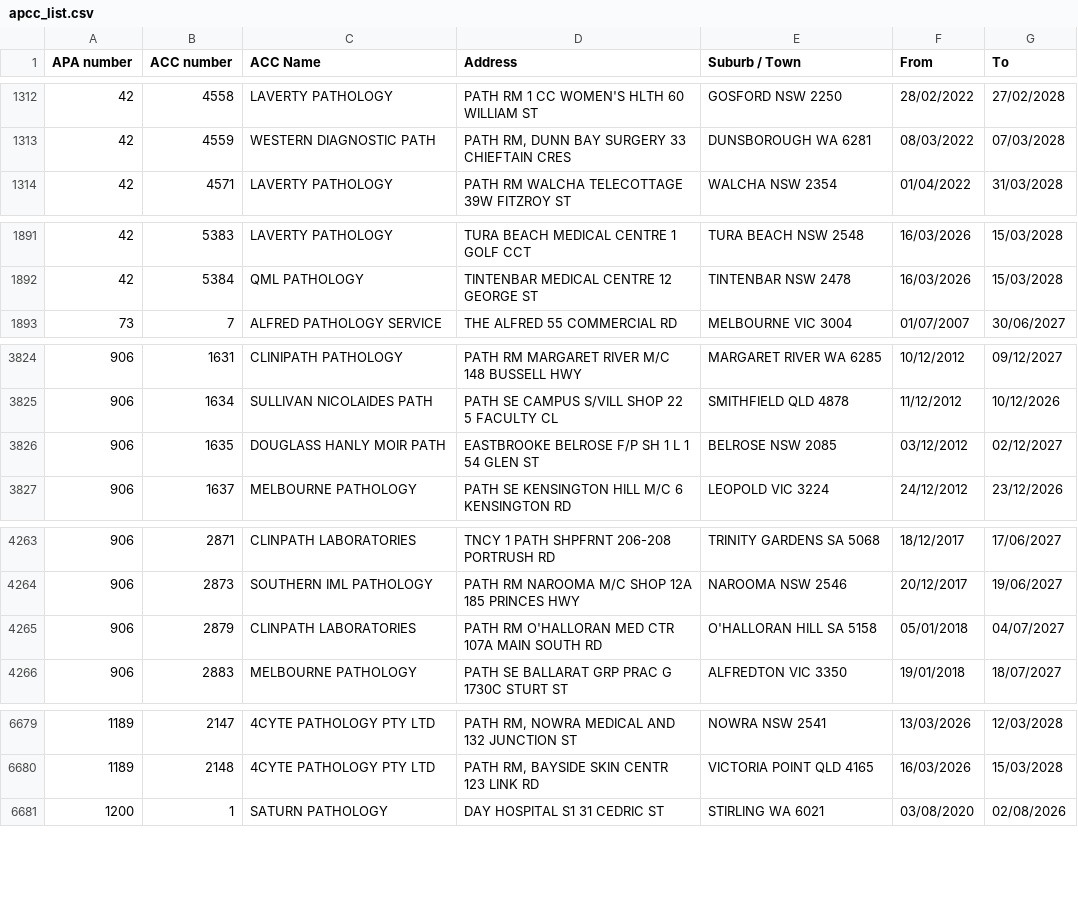
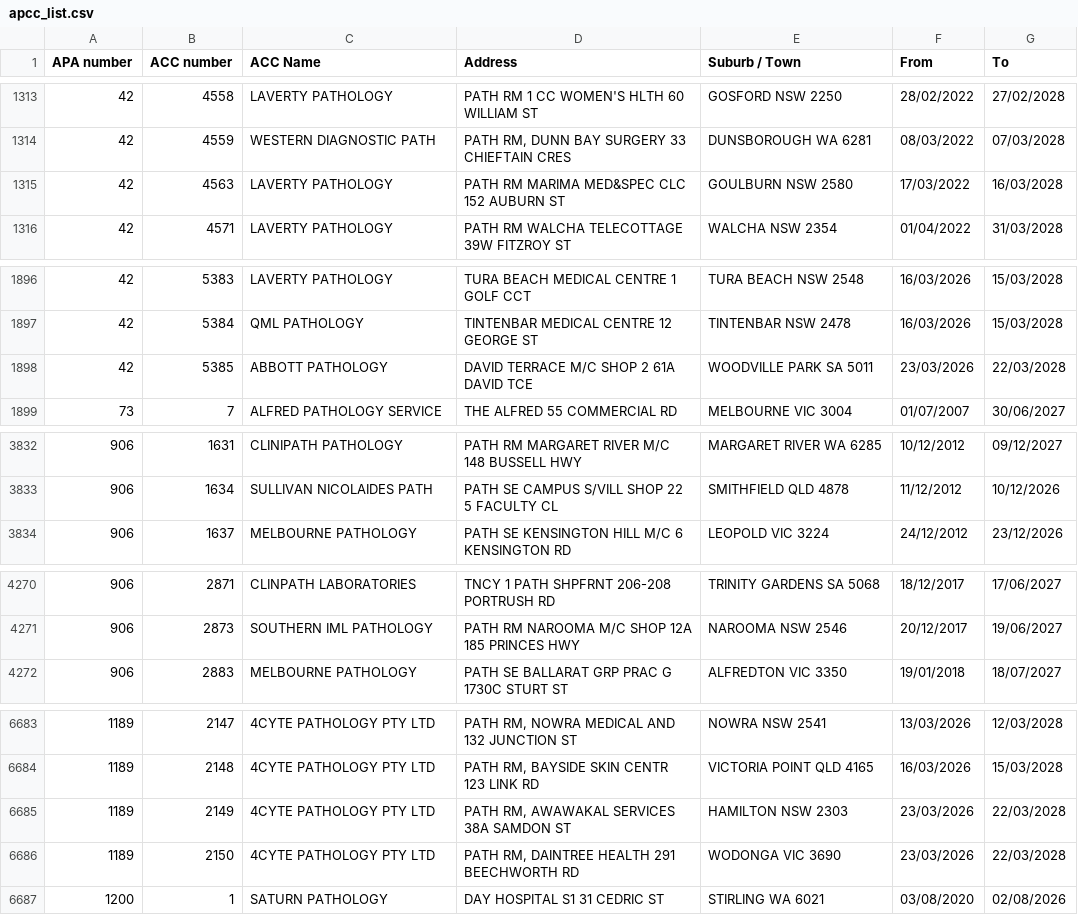
Before and after one commit to nwbort/apcc, a CSV file: apcc_list.csv, drawn as a sheet; only a part is shown, gaps mark what is left out; removed rows and columns are numbered as before the commit, all else as after; the diff covers the shown part only; the diff names each change by its address in the sheet, - before the commit and + after, or states it on an @@ line.

```diff
--- a/apcc_list.csv
+++ b/apcc_list.csv
+row 1315: 42 | 4563 | LAVERTY PATHOLOGY | PATH RM MARIMA MED&SPEC CLC 152 AUBURN ST | GOULBURN NSW 2580 | 17/03/2022 | 16/03/2028
+row 1898: 42 | 5385 | ABBOTT PATHOLOGY | DAVID TERRACE M/C SHOP 2 61A DAVID TCE | WOODVILLE PARK SA 5011 | 23/03/2026 | 22/03/2028
-row 3826: 906 | 1635 | DOUGLASS HANLY MOIR PATH | EASTBROOKE BELROSE F/P SH 1 L 1 54 GLEN ST | BELROSE NSW 2085 | 03/12/2012 | 02/12/2027
-row 4265: 906 | 2879 | CLINPATH LABORATORIES | PATH RM O'HALLORAN MED CTR 107A MAIN SOUTH RD | O'HALLORAN HILL SA 5158 | 05/01/2018 | 04/07/2027
+row 6685: 1189 | 2149 | 4CYTE PATHOLOGY PTY LTD | PATH RM, AWAWAKAL SERVICES 38A SAMDON ST | HAMILTON NSW 2303 | 23/03/2026 | 22/03/2028
+row 6686: 1189 | 2150 | 4CYTE PATHOLOGY PTY LTD | PATH RM, DAINTREE HEALTH 291 BEECHWORTH RD | WODONGA VIC 3690 | 23/03/2026 | 22/03/2028
```
Also changed, not shown: 13 added rows, 2 removed rows and 3 edited cells elsewhere in this file.
